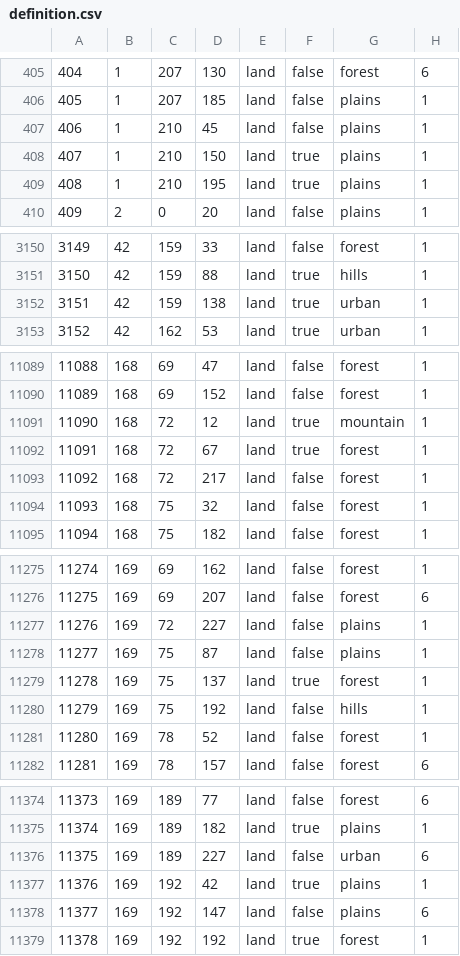
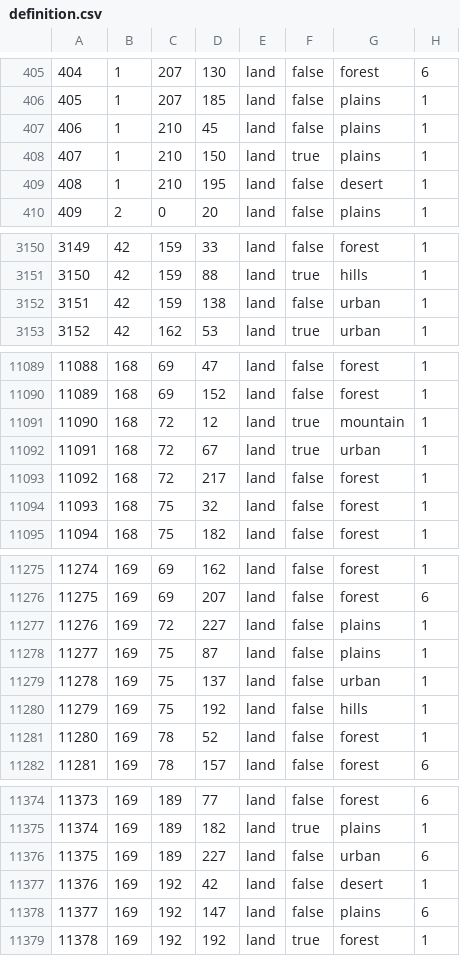
Before and after one commit to Lennardhoi/LW, a CSV file: map/definition.csv, drawn as a sheet; only a part is shown, gaps mark what is left out.

```diff
--- a/map/definition.csv
+++ b/map/definition.csv
@@ -408,3 +408,3 @@
 407;1;210;150;land;true;plains;1
-408;1;210;195;land;true;plains;1
+408;1;210;195;land;false;desert;1
 409;2;0;20;land;false;plains;1
@@ -3151,3 +3151,3 @@
 3150;42;159;88;land;true;hills;1
-3151;42;159;138;land;true;urban;1
+3151;42;159;138;land;false;urban;1
 3152;42;162;53;land;true;urban;1
@@ -11091,3 +11091,3 @@
 11090;168;72;12;land;true;mountain;1
-11091;168;72;67;land;true;forest;1
+11091;168;72;67;land;true;urban;1
 11092;168;72;217;land;false;forest;1
@@ -11278,3 +11278,3 @@
 11277;169;75;87;land;false;plains;1
-11278;169;75;137;land;true;forest;1
+11278;169;75;137;land;false;urban;1
 11279;169;75;192;land;false;hills;1
@@ -11376,3 +11376,3 @@
 11375;169;189;227;land;false;urban;6
-11376;169;192;42;land;true;plains;1
+11376;169;192;42;land;false;desert;1
 11377;169;192;147;land;false;plains;6
```
Also changed, not shown: 25 other files.
